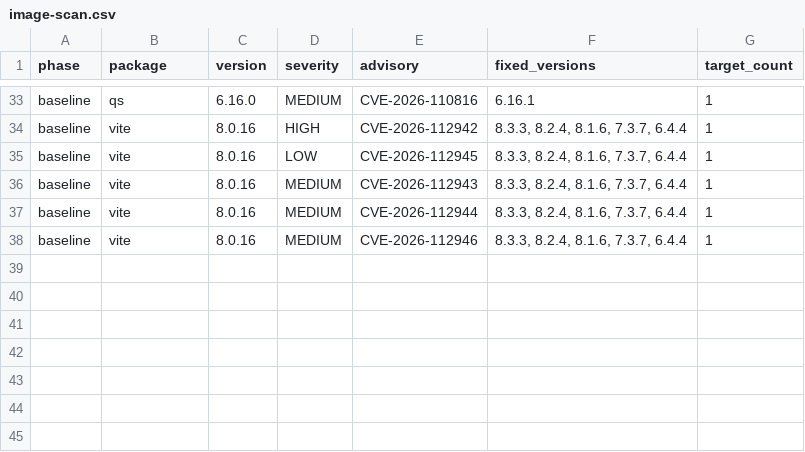
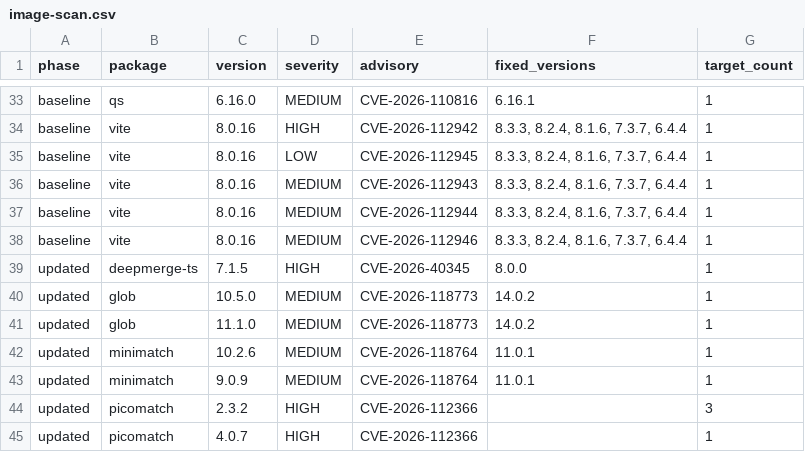
Before and after one commit to aiconsultancy/sourcebot, a CSV file: docs/dependency-updates/image-scan.csv, drawn as a sheet; only a part is shown, gaps mark what is left out.

Commit message:
docs(deps): record ARM64 build and image scan results

```diff
--- a/docs/dependency-updates/image-scan.csv
+++ b/docs/dependency-updates/image-scan.csv
@@ -38 +38,8 @@ baseline,vite,8.0.16,MEDIUM,CVE-2026-112944,"8.3.3, 8.2.4, 8.1.6, 7.3.7, 6.4.4",
 baseline,vite,8.0.16,MEDIUM,CVE-2026-112946,"8.3.3, 8.2.4, 8.1.6, 7.3.7, 6.4.4",1
+updated,deepmerge-ts,7.1.5,HIGH,CVE-2026-40345,8.0.0,1
+updated,glob,10.5.0,MEDIUM,CVE-2026-118773,14.0.2,1
+updated,glob,11.1.0,MEDIUM,CVE-2026-118773,14.0.2,1
+updated,minimatch,10.2.6,MEDIUM,CVE-2026-118764,11.0.1,1
+updated,minimatch,9.0.9,MEDIUM,CVE-2026-118764,11.0.1,1
+updated,picomatch,2.3.2,HIGH,CVE-2026-112366,,3
+updated,picomatch,4.0.7,HIGH,CVE-2026-112366,,1
```
Also changed, not shown: docs/dependency-updates/deferred-npm.csv, 1 other file.
